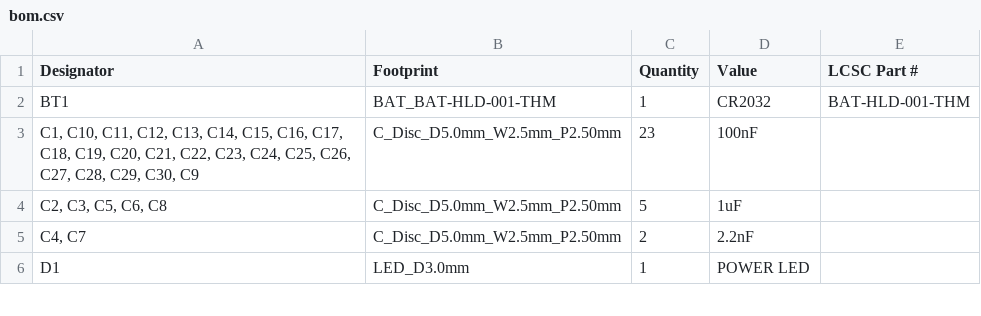
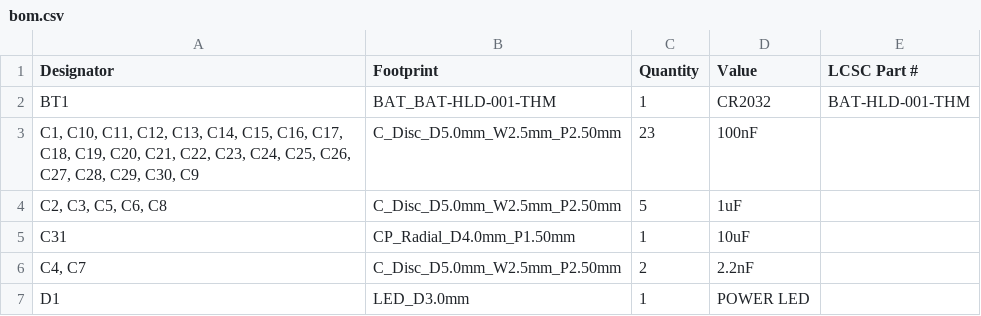
Before and after one commit to acwright/6502-ACE, a CSV file: Production/ACE Board/Rev 1.1/bom.csv, drawn as a sheet; only a part is shown.

```diff
--- a/Production/ACE Board/Rev 1.1/bom.csv
+++ b/Production/ACE Board/Rev 1.1/bom.csv
@@ -4,2 +4,3 @@ BT1,BAT_BAT-HLD-001-THM,1,CR2032,BAT-HLD-001-THM
 "C2, C3, C5, C6, C8",C_Disc_D5.0mm_W2.5mm_P2.50mm,5,1uF,
+C31,CP_Radial_D4.0mm_P1.50mm,1,10uF,
 "C4, C7",C_Disc_D5.0mm_W2.5mm_P2.50mm,2,2.2nF,
```
Also changed, not shown: Production/ACE Board/Rev 1.1/designators.csv, Production/ACE Board/Rev 1.1/positions.csv, 10 other files.
